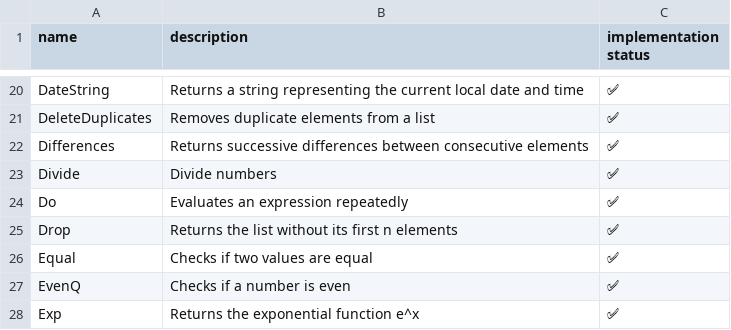
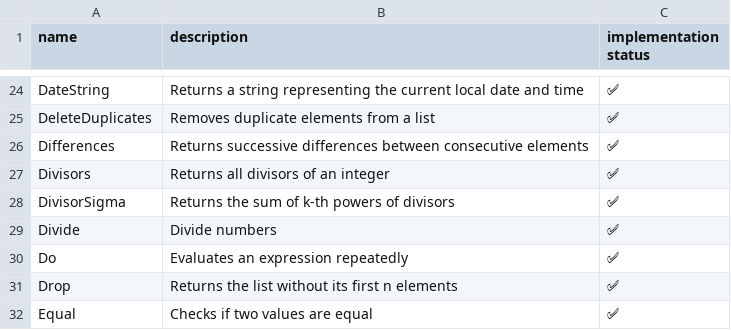
Before and after one commit to ad-si/Woxi, a CSV file: functions.csv, drawn as a sheet; only a part is shown, gaps mark what is left out; the shorter side is filled out with more unchanged rows; the diff covers the shown part only; the diff names each change by its address in the sheet, - before the commit and + after, or states it on an @@ line.

```diff
--- a/functions.csv
+++ b/functions.csv
+row 27: Divisors | Returns all divisors of an integer | ✅
+row 28: DivisorSigma | Returns the sum of k-th powers of divisors | ✅
```
Also changed, not shown: 17 added rows elsewhere in this file.
